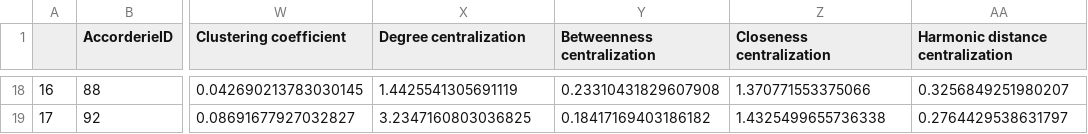
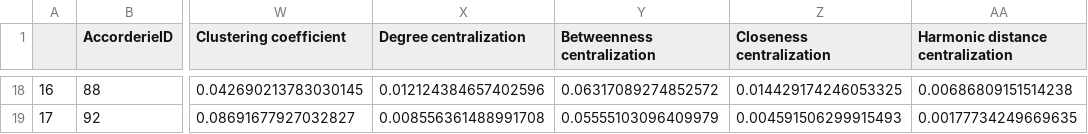
Before and after one commit to tbuglc/network_pipeline, a CSV file: all_acc.csv, drawn as a sheet; only a part is shown, gaps mark what is left out; the diff covers the shown part only; the diff names each change by its address in the sheet, - before the commit and + after, or states it on an @@ line.

```diff
--- a/all_acc.csv
+++ b/all_acc.csv
-X18 (Degree centralization): 1.4425541305691119
+X18 (Degree centralization): 0.012124384657402596
-Y18 (Betweenness centralization): 0.23310431829607908
+Y18 (Betweenness centralization): 0.06317089274852572
-Z18 (Closeness centralization): 1.370771553375066
+Z18 (Closeness centralization): 0.014429174246053325
-AA18 (Harmonic distance centralization): 0.3256849251980207
+AA18 (Harmonic distance centralization): 0.00686809151514238
-X19 (Degree centralization): 3.2347160803036825
+X19 (Degree centralization): 0.008556361488991708
-Y19 (Betweenness centralization): 0.18417169403186182
+Y19 (Betweenness centralization): 0.05555103096409979
-Z19 (Closeness centralization): 1.4325499655736338
+Z19 (Closeness centralization): 0.004591506299915493
-AA19 (Harmonic distance centralization): 0.2764429538631797
+AA19 (Harmonic distance centralization): 0.00177734249669635
```
Also changed, not shown: 63 edited cells elsewhere in this file, 15 other files.
